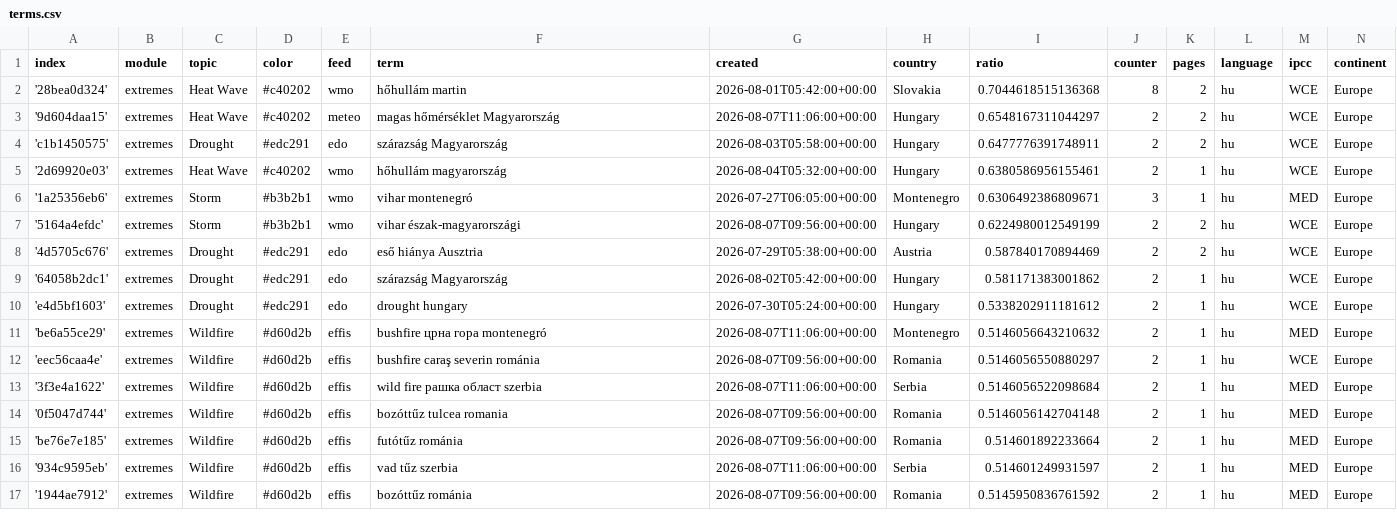
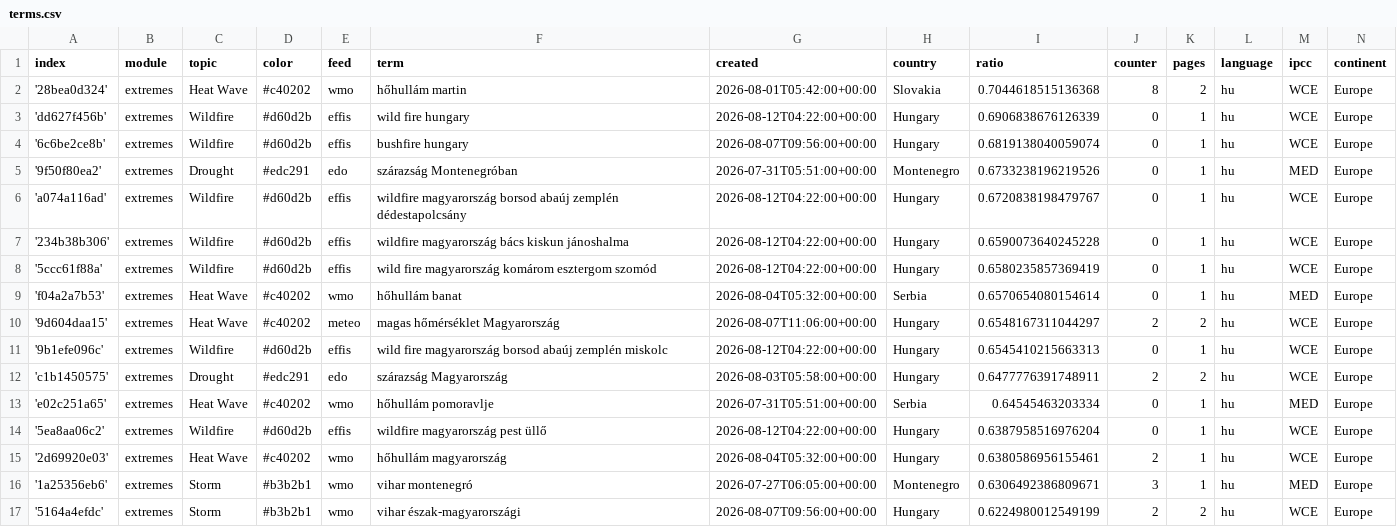
Before and after one commit to jens-news/hungarianExtremes, a CSV file: terms.csv, drawn as a sheet; only a part is shown; the shorter side is filled out with more unchanged rows; the diff names each change by its address in the sheet, - before the commit and + after, or states it on an @@ line.

Commit message:
Commit from GitHub Actions (import:0.0)

```diff
--- a/terms.csv
+++ b/terms.csv
+row 3: 'dd627f456b' | extremes | Wildfire | #d60d2b | effis | wild fire hungary | 2026-08-12T04:22:00+00:00 | Hungary | 0.6906838676126339 | 0 | 1 | hu | WCE | Europe
+row 4: '6c6be2ce8b' | extremes | Wildfire | #d60d2b | effis | bushfire hungary | 2026-08-07T09:56:00+00:00 | Hungary | 0.6819138040059074 | 0 | 1 | hu | WCE | Europe
+row 5: '9f50f80ea2' | extremes | Drought | #edc291 | edo | szárazság Montenegróban | 2026-07-31T05:51:00+00:00 | Montenegro | 0.6733238196219526 | 0 | 1 | hu | MED | Europe
+row 6: 'a074a116ad' | extremes | Wildfire | #d60d2b | effis | wildfire magyarország borsod abaúj zemplén dédestapolcsány | 2026-08-12T04:22:00+00:00 | Hungary | 0.6720838198479767 | 0 | 1 | hu | WCE | Europe
+row 7: '234b38b306' | extremes | Wildfire | #d60d2b | effis | wildfire magyarország bács kiskun jánoshalma | 2026-08-12T04:22:00+00:00 | Hungary | 0.6590073640245228 | 0 | 1 | hu | WCE | Europe
+row 8: '5ccc61f88a' | extremes | Wildfire | #d60d2b | effis | wild fire magyarország komárom esztergom szomód | 2026-08-12T04:22:00+00:00 | Hungary | 0.6580235857369419 | 0 | 1 | hu | WCE | Europe
+row 9: 'f04a2a7b53' | extremes | Heat Wave | #c40202 | wmo | hőhullám banat | 2026-08-04T05:32:00+00:00 | Serbia | 0.6570654080154614 | 0 | 1 | hu | MED | Europe
+row 11: '9b1efe096c' | extremes | Wildfire | #d60d2b | effis | wild fire magyarország borsod abaúj zemplén miskolc | 2026-08-12T04:22:00+00:00 | Hungary | 0.6545410215663313 | 0 | 1 | hu | WCE | Europe
+row 13: 'e02c251a65' | extremes | Heat Wave | #c40202 | wmo | hőhullám pomoravlje | 2026-07-31T05:51:00+00:00 | Serbia | 0.64545463203334 | 0 | 1 | hu | MED | Europe
+row 14: '5ea8aa06c2' | extremes | Wildfire | #d60d2b | effis | wildfire magyarország pest üllő | 2026-08-12T04:22:00+00:00 | Hungary | 0.6387958516976204 | 0 | 1 | hu | WCE | Europe
```
